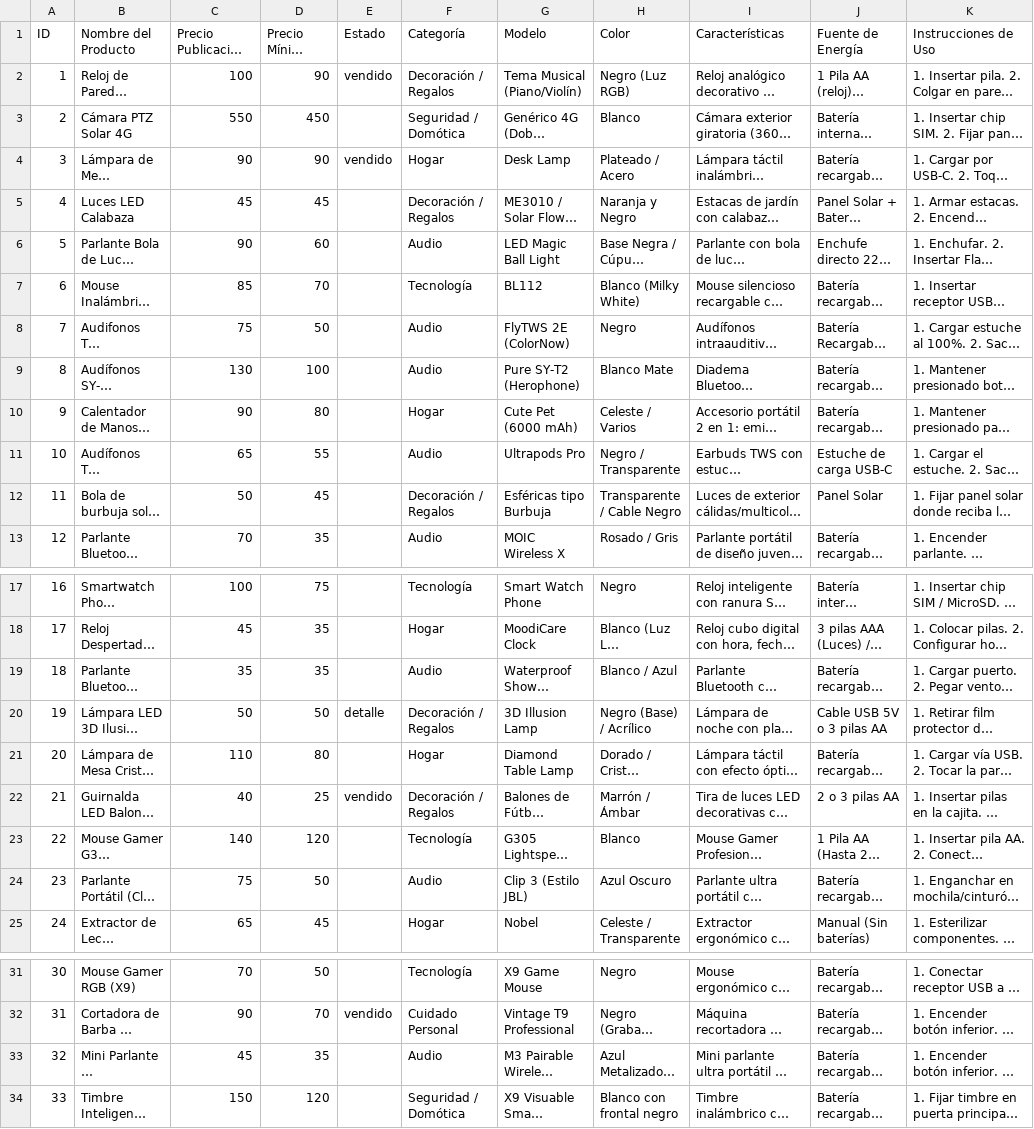
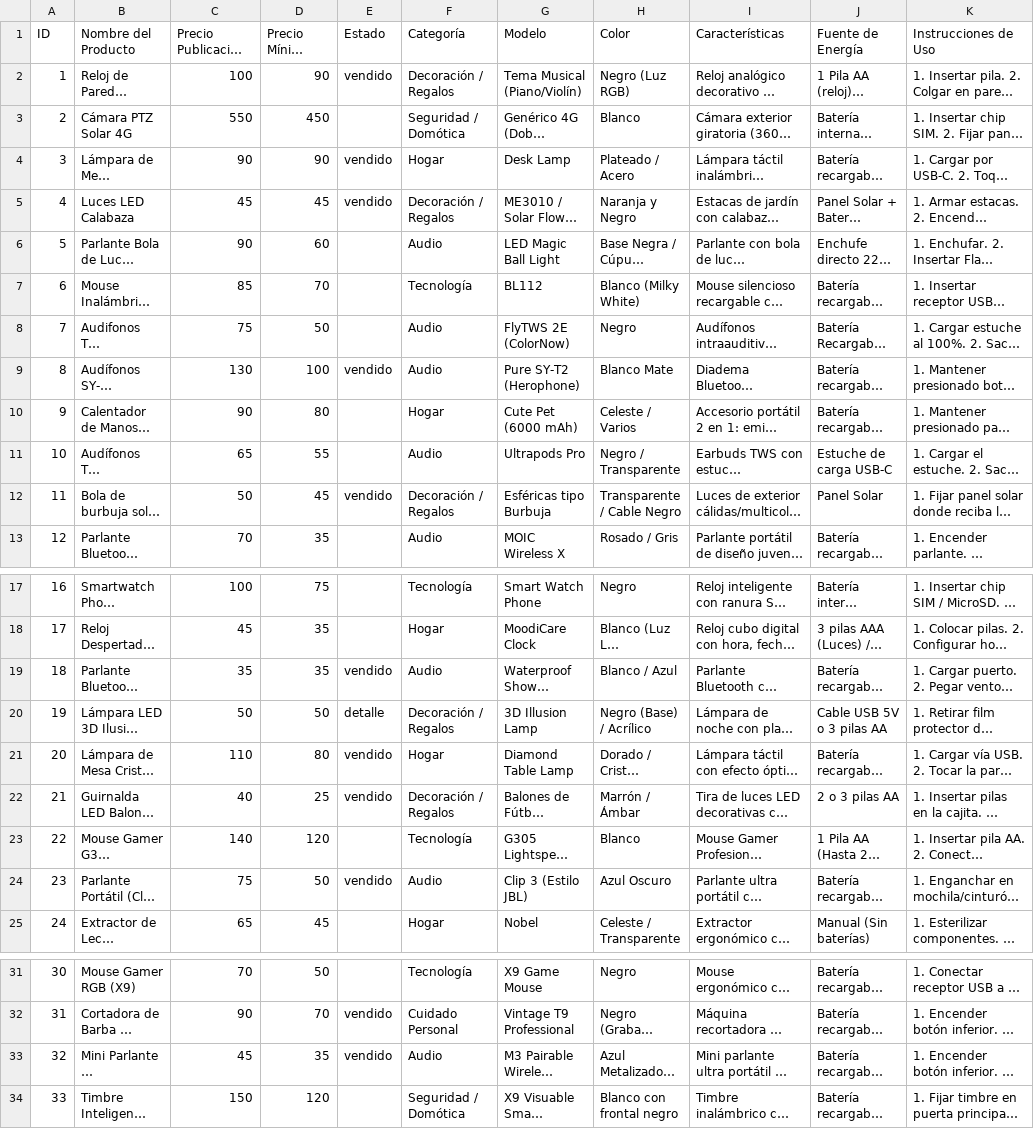
Before and after one commit to LizAndrea/novabox, a CSV file: assets/BD/PlantillaInventario .csv, drawn as a sheet; only a part is shown, gaps mark what is left out; long unchanged cells end in …; the diff names each change by its address in the sheet, - before the commit and + after, or states it on an @@ line.

Commit message:
feat: update inventory templates and data file to mark selected items as sold

```diff
--- a/assets/BD/PlantillaInventario .csv
+++ b/assets/BD/PlantillaInventario .csv
-E5 (Estado): (empty)
+E5 (Estado): vendido
-E9 (Estado): (empty)
+E9 (Estado): vendido
-E12 (Estado): (empty)
+E12 (Estado): vendido
-E19 (Estado): (empty)
+E19 (Estado): vendido
-E21 (Estado): (empty)
+E21 (Estado): vendido
-E24 (Estado): (empty)
+E24 (Estado): vendido
-E33 (Estado): (empty)
+E33 (Estado): vendido
```
Also changed, not shown: 1 other file.
